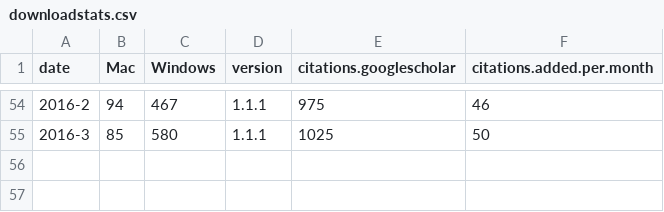
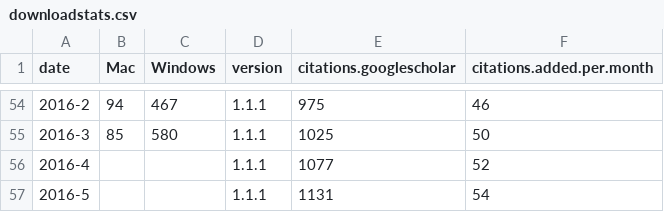
Before and after one commit to brettc/partitionfinder, a CSV file: docs/downloadstats.csv, drawn as a sheet; only a part is shown, gaps mark what is left out.

```diff
--- a/docs/downloadstats.csv
+++ b/docs/downloadstats.csv
@@ -55 +55,3 @@ date,Mac,Windows,version,citations.googlescholar,citations.added.per.month
 2016-3,85,580,1.1.1,1025,50
+2016-4,,,1.1.1,1077,52
+2016-5,,,1.1.1,1131,54
```
Also changed, not shown: 11 other files.
